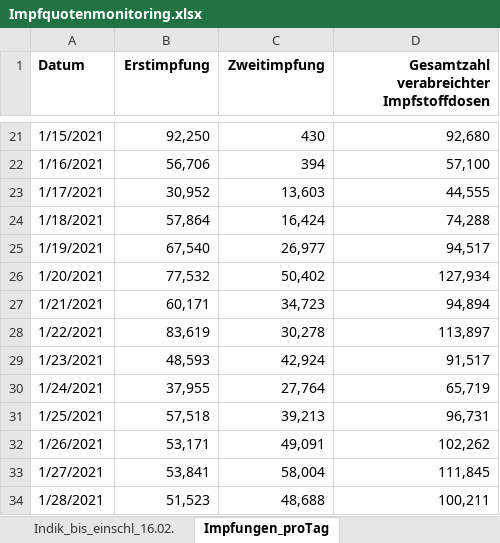
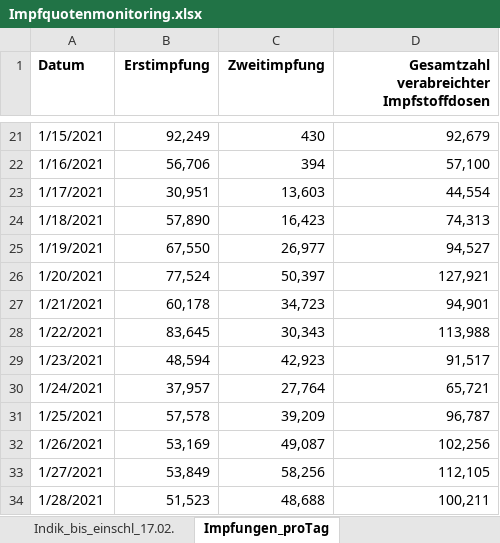
Before and after one commit to GarunWindtotem/Auswertung_Covid_19, an Excel workbook: input/Impfquotenmonitoring.xlsx, sheet Impfungen_proTag, drawn as a sheet; only a part is shown, gaps mark what is left out; values as stored, in another font and other column widths than the file's, no borders; the diff covers the shown part only; the diff names each change by its address in the sheet, - before the commit and + after, or states it on an @@ line.

```diff
--- a/input/Impfquotenmonitoring.xlsx (sheet Impfungen_proTag)
+++ b/input/Impfquotenmonitoring.xlsx (sheet Impfungen_proTag)
-sheet tab: Indik_bis_einschl_16.02.
+sheet tab: Indik_bis_einschl_17.02.
-B21 (Erstimpfung): 92,250
+B21 (Erstimpfung): 92,249
-D21: 92,680
+D21: 92,679
-B23 (Erstimpfung): 30,952
+B23 (Erstimpfung): 30,951
-D23: 44,555
+D23: 44,554
-B24 (Erstimpfung): 57,864
+B24 (Erstimpfung): 57,890
-C24 (Zweitimpfung): 16,424
+C24 (Zweitimpfung): 16,423
-D24: 74,288
+D24: 74,313
-B25 (Erstimpfung): 67,540
+B25 (Erstimpfung): 67,550
-D25: 94,517
+D25: 94,527
-B26 (Erstimpfung): 77,532
+B26 (Erstimpfung): 77,524
-C26 (Zweitimpfung): 50,402
+C26 (Zweitimpfung): 50,397
-D26: 127,934
+D26: 127,921
-B27 (Erstimpfung): 60,171
+B27 (Erstimpfung): 60,178
-D27: 94,894
+D27: 94,901
-B28 (Erstimpfung): 83,619
+B28 (Erstimpfung): 83,645
-C28 (Zweitimpfung): 30,278
+C28 (Zweitimpfung): 30,343
-D28: 113,897
+D28: 113,988
-B29 (Erstimpfung): 48,593
+B29 (Erstimpfung): 48,594
-C29 (Zweitimpfung): 42,924
+C29 (Zweitimpfung): 42,923
-B30 (Erstimpfung): 37,955
+B30 (Erstimpfung): 37,957
-D30: 65,719
+D30: 65,721
-B31 (Erstimpfung): 57,518
+B31 (Erstimpfung): 57,578
-C31 (Zweitimpfung): 39,213
+C31 (Zweitimpfung): 39,209
-D31: 96,731
+D31: 96,787
-B32 (Erstimpfung): 53,171
+B32 (Erstimpfung): 53,169
-C32 (Zweitimpfung): 49,091
+C32 (Zweitimpfung): 49,087
-D32: 102,262
+D32: 102,256
-B33 (Erstimpfung): 53,841
+B33 (Erstimpfung): 53,849
-C33 (Zweitimpfung): 58,004
+C33 (Zweitimpfung): 58,256
-D33: 111,845
+D33: 112,105
```
Also changed, not shown: 3 added rows and 88 edited cells elsewhere in this sheet, sheet Gesamt_bis_einschl_17.02.21, sheet Indik_bis_einschl_17.02., sheet Erläuterung, other sheet tabs, input/Testzahlen-gesamt.xlsx, 41 other files.
